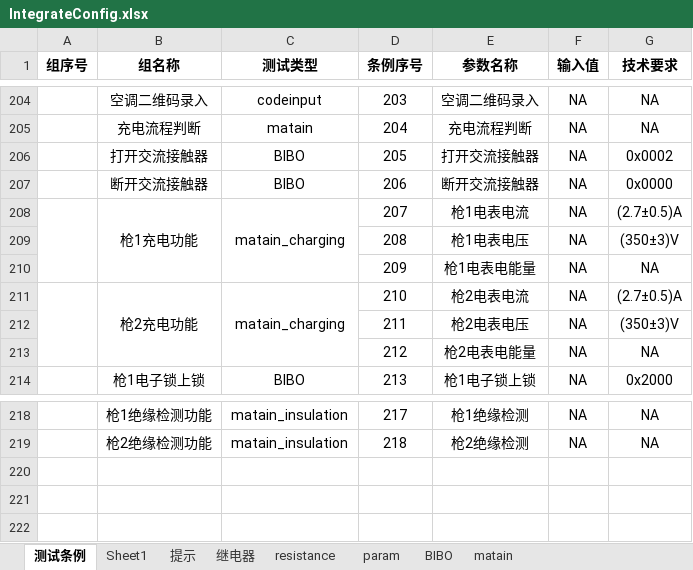
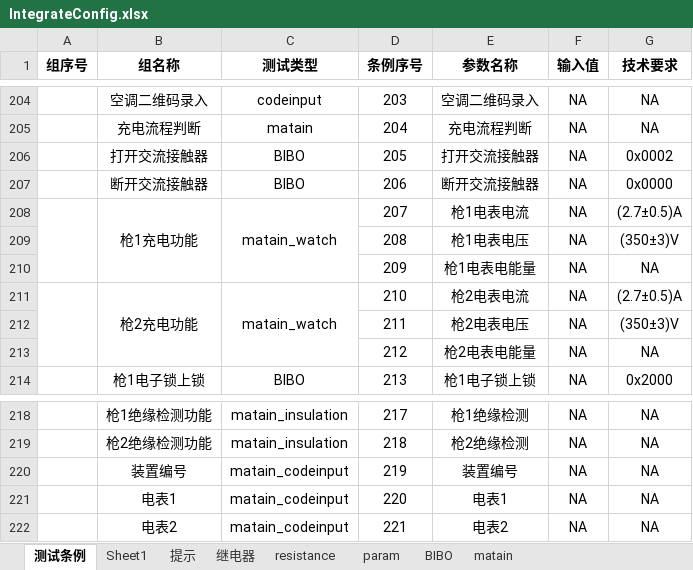
Before and after one commit to newdoublefish/mcmctestsys, an Excel workbook: config/project/matain_huawei15kw_120kw/IntegrateConfig.xlsx, sheet 测试条例, drawn as a sheet; only a part is shown, gaps mark what is left out; values as stored, in another font and other column widths than the file's, no borders; the diff names each change by its address in the sheet, - before the commit and + after, or states it on an @@ line.

```diff
--- a/config/project/matain_huawei15kw_120kw/IntegrateConfig.xlsx (sheet 测试条例)
+++ b/config/project/matain_huawei15kw_120kw/IntegrateConfig.xlsx (sheet 测试条例)
-C208 (测试类型): matain_charging
+C208 (测试类型): matain_watch
-C211 (测试类型): matain_charging
+C211 (测试类型): matain_watch
+row 220:  | 装置编号 | matain_codeinput | 219 | 装置编号 | NA | NA
+row 221:  | 电表1 | matain_codeinput | 220 | 电表1 | NA | NA
+row 222:  | 电表2 | matain_codeinput | 221 | 电表2 | NA | NA
```
Also changed, not shown: config/project/matain_huawei20kw_120kw/IntegrateConfig.xlsx, config/project/matain_huawei_90kw/IntegrateConfig.xlsx, 17 other files.
